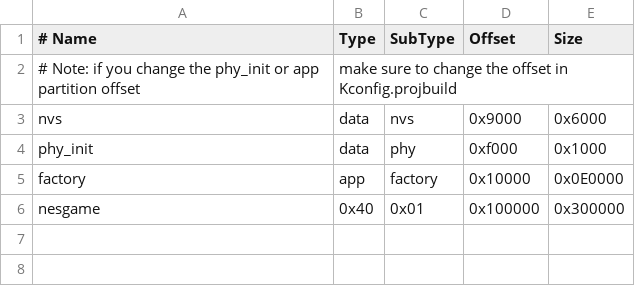
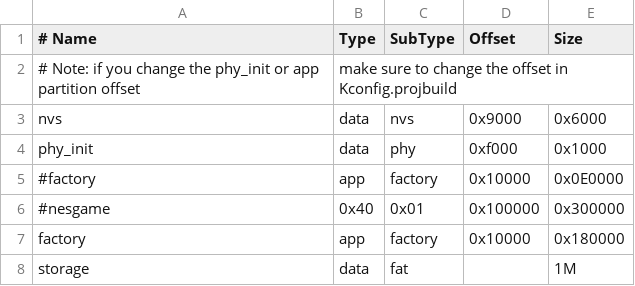
Before and after one commit to Calebe94/ESPBoy, a CSV file: software/partitions.csv, drawn as a sheet.

```diff
--- a/software/partitions.csv
+++ b/software/partitions.csv
@@ -4,3 +4,5 @@ nvs,      data, nvs,     0x9000,  0x6000
 phy_init, data, phy,     0xf000,  0x1000
-factory,  app,  factory, 0x10000, 0x0E0000
-nesgame,  0x40, 0x01,    0x100000, 0x300000
+#factory,  app,  factory, 0x10000, 0x0E0000
+#nesgame,  0x40, 0x01,    0x100000, 0x300000
+factory,  app,  factory, 0x10000, 0x180000,
+storage,  data, fat,     ,        1M,
```
Also changed, not shown: 45 other files.
